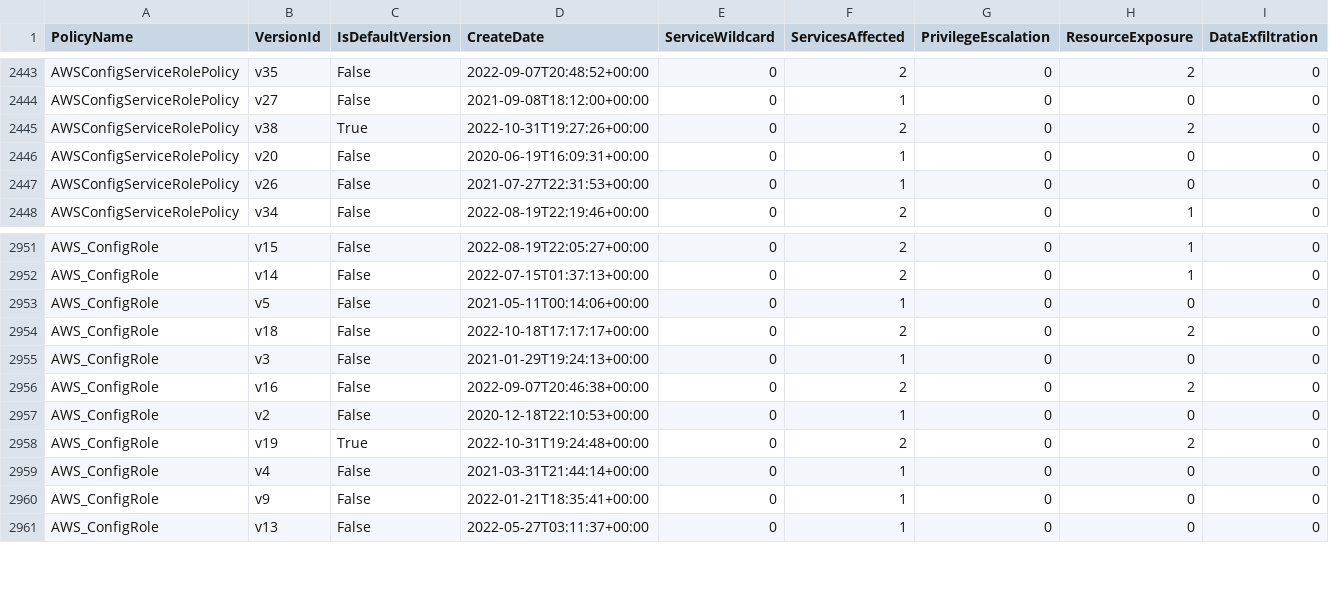
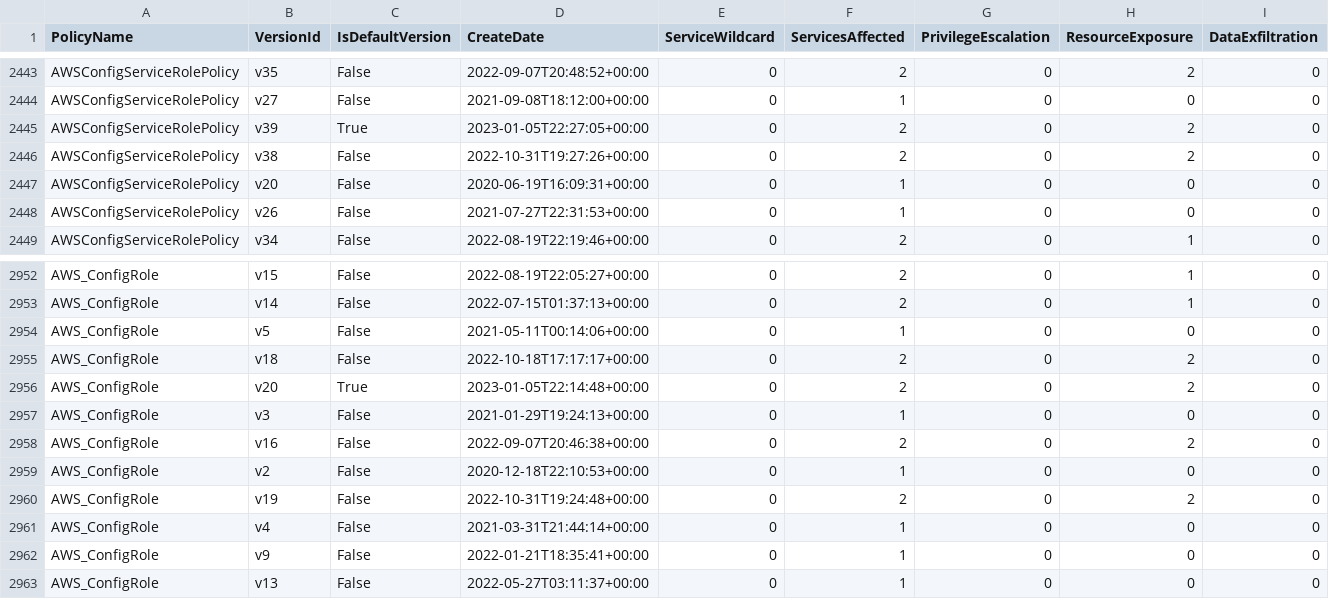
Before and after one commit to tenchi-security/camp, a CSV file: versions_summary.csv, drawn as a sheet; only a part is shown, gaps mark what is left out; addresses are those after the commit; rows hold the shown columns only; the diff names each change by its address in the sheet, - before the commit and + after, or states it on an @@ line.

```diff
--- a/versions_summary.csv
+++ b/versions_summary.csv
+row 2445: AWSConfigServiceRolePolicy | v39 | True | 2023-01-05T22:27:05+00:00 | 0 | 2 | 0 | 2 | 0
-C2446 (IsDefaultVersion): True
+C2446 (IsDefaultVersion): False
+row 2956: AWS_ConfigRole | v20 | True | 2023-01-05T22:14:48+00:00 | 0 | 2 | 0 | 2 | 0
-C2960 (IsDefaultVersion): True
+C2960 (IsDefaultVersion): False
```
Also changed, not shown: 10 other files.
